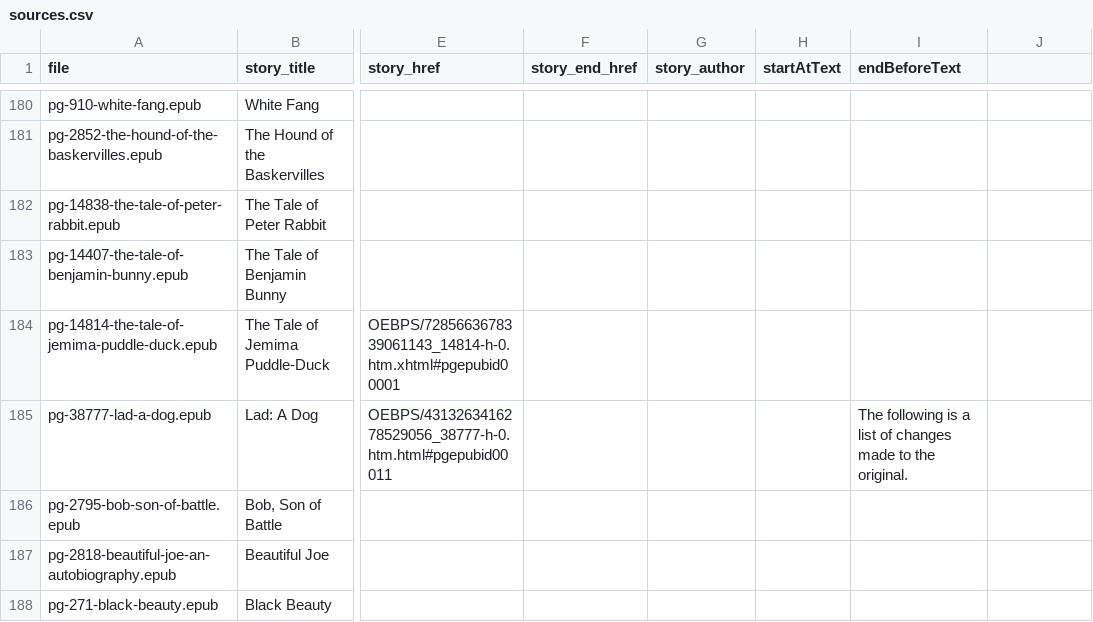
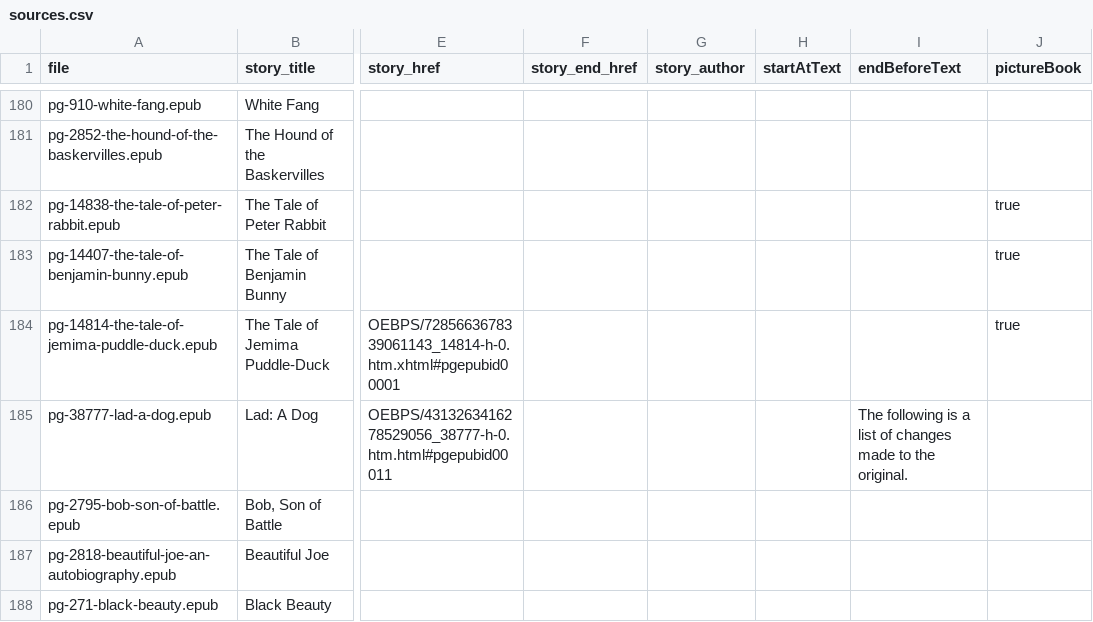
Before and after one commit to rajivsundar/dog-eared-tales, a CSV file: content/sources.csv, drawn as a sheet; only a part is shown, gaps mark what is left out; the diff names each change by its address in the sheet, - before the commit and + after, or states it on an @@ line.

```diff
--- a/content/sources.csv
+++ b/content/sources.csv
-J1: (empty)
+J1: pictureBook
-J182:J184 (pictureBook): (empty)
+J182:J184 (pictureBook): true
```
Also changed, not shown: 5 other files.
